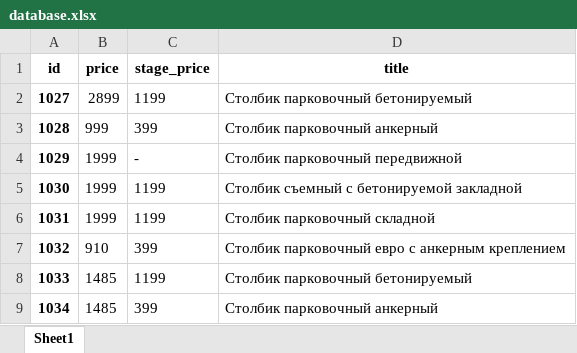
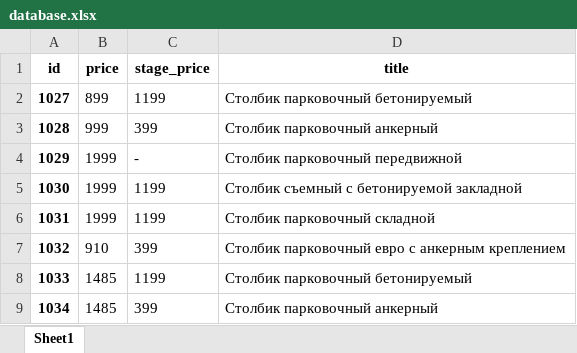
Before and after one commit to DoYouLikeOrigami/9004010, an Excel workbook: database/database.xlsx, sheet Sheet1, drawn as a sheet; only a part is shown; values as stored, in another font and other column widths than the file's, no borders; the diff names each change by its address in the sheet, - before the commit and + after, or states it on an @@ line.

```diff
--- a/database/database.xlsx (sheet Sheet1)
+++ b/database/database.xlsx (sheet Sheet1)
-B2 (price): 2899
+B2 (price): 899
```
Also changed, not shown: 2 other files.
